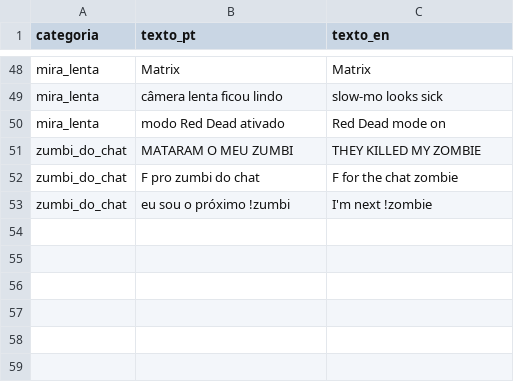
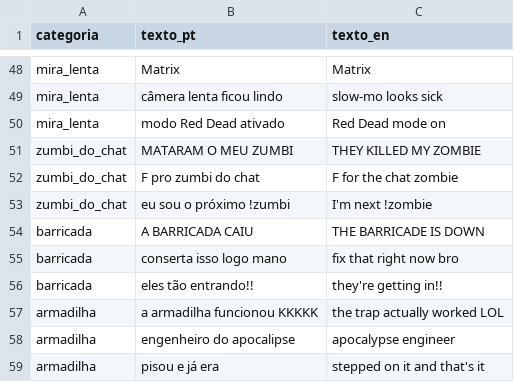
Before and after one commit to Felipebonamigo/Zombie, a CSV file: Data/ChatFalso.csv, drawn as a sheet; only a part is shown, gaps mark what is left out.

```diff
--- a/Data/ChatFalso.csv
+++ b/Data/ChatFalso.csv
@@ -53 +53,7 @@ zumbi_do_chat,"F pro zumbi do chat","F for the chat zombie"
 zumbi_do_chat,"eu sou o próximo !zumbi","I'm next !zombie"
+barricada,"A BARRICADA CAIU","THE BARRICADE IS DOWN"
+barricada,"conserta isso logo mano","fix that right now bro"
+barricada,"eles tão entrando!!","they're getting in!!"
+armadilha,"a armadilha funcionou KKKKK","the trap actually worked LOL"
+armadilha,"engenheiro do apocalipse","apocalypse engineer"
+armadilha,"pisou e já era","stepped on it and that's it"
```
Also changed, not shown: Data/Ajustes.csv, Data/Hype.csv, 36 other files.
